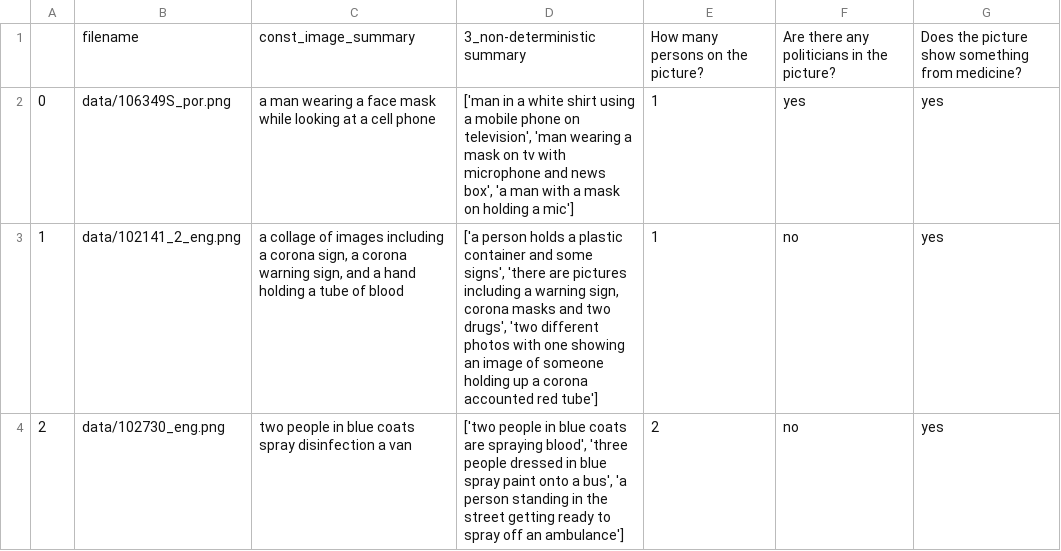
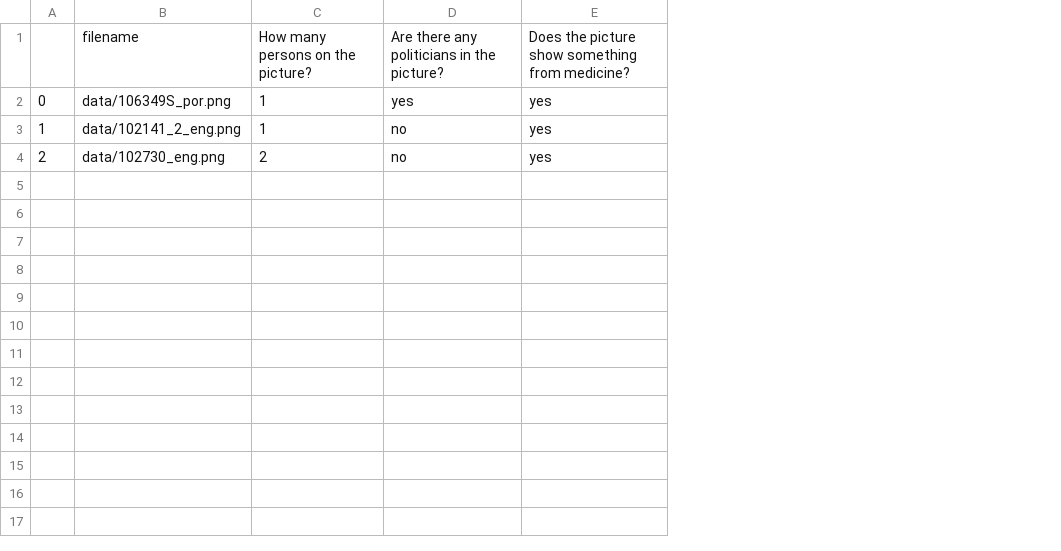
Before and after one commit to ChristineSchulz/AMMICO, a CSV file: source/notebooks/data_out2.csv, drawn as a sheet; the diff names each change by its address in the sheet, - before the commit and + after, or states it on an @@ line.

```diff
--- a/source/notebooks/data_out2.csv
+++ b/source/notebooks/data_out2.csv
-column C, rows 1-4: const_image_summary | a man wearing a face mask while looking at a cell phone | a collage of images including a corona sign, a corona warning sign, and a hand holding a tube of blood | two people in blue coats spray disinfection a van
-column D, rows 1-4: 3_non-deterministic summary | ['man in a white shirt using a mobile phone on television', 'man wearing a mask on tv with microphone and news box', 'a man with a mask on holding a mic'] | ['a person holds a plastic container and some signs', 'there are pictures including a warning sign, corona masks and two drugs', 'two different photos with one showing an image of someone holding up a corona accounted red tube'] | ['two people in blue coats are spraying blood', 'three people dressed in blue spray paint onto a bus', 'a person standing in the street getting ready to spray off an ambulance']
```
Also changed, not shown: 30 other files.
